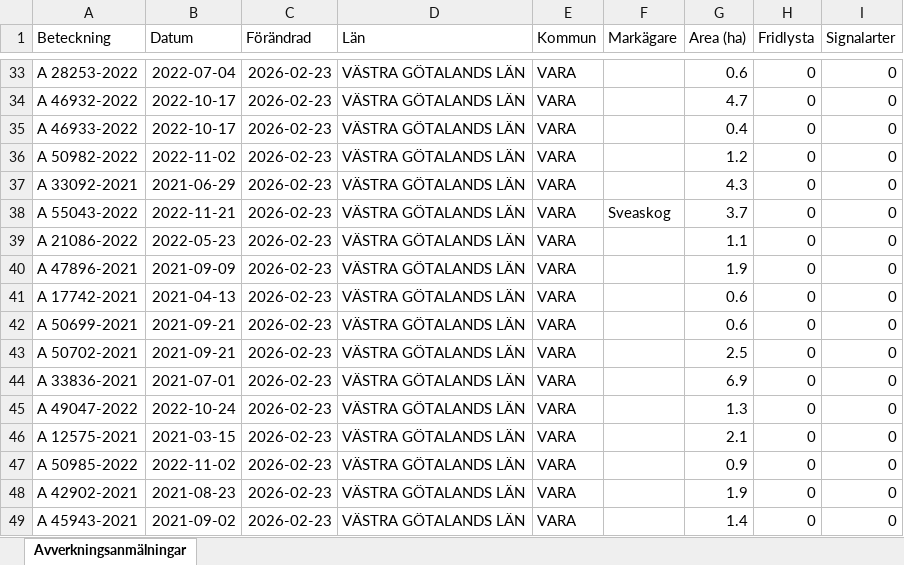
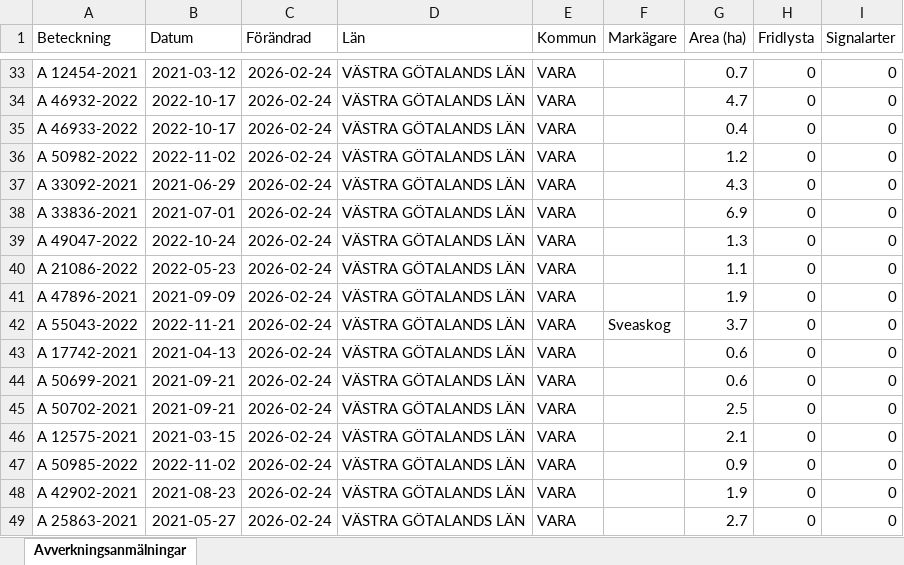
Before and after one commit to klasma/Logging_1470, an Excel workbook: Översikt VARA.xlsx, sheet Avverkningsanmälningar, drawn as a sheet; only a part is shown, gaps mark what is left out; values as stored, in another font and other column widths than the file's, no borders; the diff covers the shown part only; the diff names each change by its address in the sheet, - before the commit and + after, or states it on an @@ line.

```diff
--- a/Översikt VARA.xlsx (sheet Avverkningsanmälningar)
+++ b/Översikt VARA.xlsx (sheet Avverkningsanmälningar)
-A33 (Beteckning): A 28253-2022
+A33 (Beteckning): A 12454-2021
-B33 (Datum): 2022-07-04
+B33 (Datum): 2021-03-12
-C33:C49 (Förändrad): 2026-02-23
+C33:C49 (Förändrad): 2026-02-24
-G33 (Area (ha)): 0.6
+G33 (Area (ha)): 0.7
-A38 (Beteckning): A 55043-2022
+A38 (Beteckning): A 33836-2021
-B38 (Datum): 2022-11-21
+B38 (Datum): 2021-07-01
-F38 (Markägare): Sveaskog
+F38 (Markägare): (empty)
-G38 (Area (ha)): 3.7
+G38 (Area (ha)): 6.9
-A39 (Beteckning): A 21086-2022
+A39 (Beteckning): A 49047-2022
-B39 (Datum): 2022-05-23
+B39 (Datum): 2022-10-24
-G39 (Area (ha)): 1.1
+G39 (Area (ha)): 1.3
-A40 (Beteckning): A 47896-2021
+A40 (Beteckning): A 21086-2022
-B40 (Datum): 2021-09-09
+B40 (Datum): 2022-05-23
-G40 (Area (ha)): 1.9
+G40 (Area (ha)): 1.1
-A41 (Beteckning): A 17742-2021
+A41 (Beteckning): A 47896-2021
-B41 (Datum): 2021-04-13
+B41 (Datum): 2021-09-09
-G41 (Area (ha)): 0.6
+G41 (Area (ha)): 1.9
-A42 (Beteckning): A 50699-2021
+A42 (Beteckning): A 55043-2022
-B42 (Datum): 2021-09-21
+B42 (Datum): 2022-11-21
-F42 (Markägare): (empty)
+F42 (Markägare): Sveaskog
-G42 (Area (ha)): 0.6
+G42 (Area (ha)): 3.7
-A43 (Beteckning): A 50702-2021
+A43 (Beteckning): A 17742-2021
-B43 (Datum): 2021-09-21
+B43 (Datum): 2021-04-13
-G43 (Area (ha)): 2.5
+G43 (Area (ha)): 0.6
-A44 (Beteckning): A 33836-2021
+A44 (Beteckning): A 50699-2021
-B44 (Datum): 2021-07-01
+B44 (Datum): 2021-09-21
-G44 (Area (ha)): 6.9
+G44 (Area (ha)): 0.6
-A45 (Beteckning): A 49047-2022
+A45 (Beteckning): A 50702-2021
-B45 (Datum): 2022-10-24
+B45 (Datum): 2021-09-21
-G45 (Area (ha)): 1.3
+G45 (Area (ha)): 2.5
-A49 (Beteckning): A 45943-2021
+A49 (Beteckning): A 25863-2021
-B49 (Datum): 2021-09-02
+B49 (Datum): 2021-05-27
-G49 (Area (ha)): 1.4
+G49 (Area (ha)): 2.7
```
Also changed, not shown: 1251 edited cells elsewhere in this sheet, artfynd/A 51277-2025 artfynd.xlsx, artfynd/A 6040-2025 artfynd.xlsx, 18 other files.
